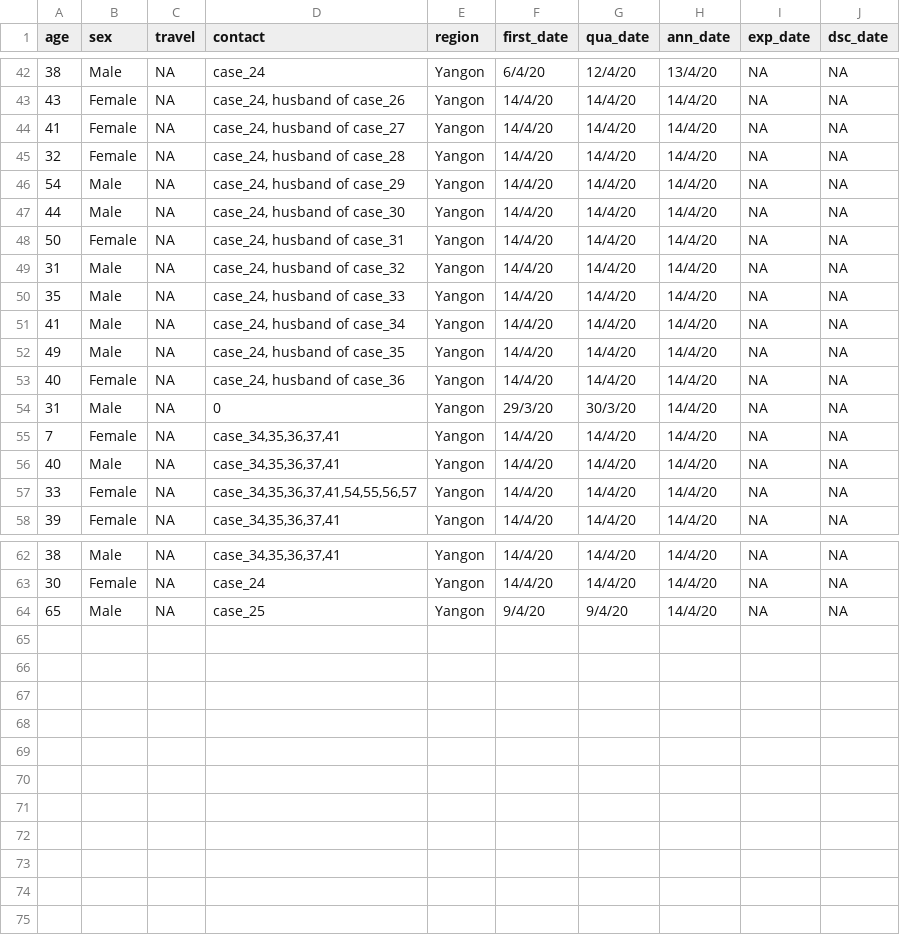
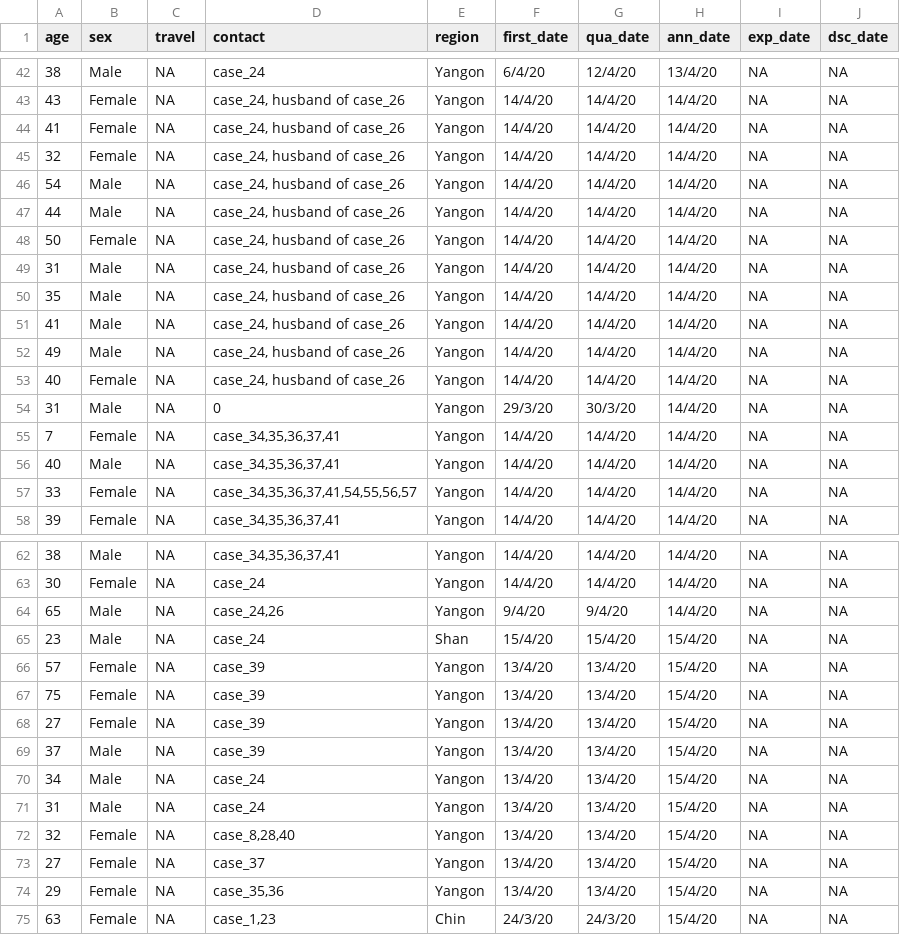
Before and after one commit to finerbrighterlighter/myanmar_covid19, a CSV file: mohs_announcement.csv, drawn as a sheet; only a part is shown, gaps mark what is left out.

```diff
--- a/mohs_announcement.csv
+++ b/mohs_announcement.csv
@@ -43,12 +43,12 @@ age,sex,travel,contact,region,first_date,qua_date,ann_date,exp_date,dsc_date
 43,Female,NA,"case_24, husband of case_26",Yangon,14/4/20,14/4/20,14/4/20,NA,NA
-41,Female,NA,"case_24, husband of case_27",Yangon,14/4/20,14/4/20,14/4/20,NA,NA
-32,Female,NA,"case_24, husband of case_28",Yangon,14/4/20,14/4/20,14/4/20,NA,NA
-54,Male,NA,"case_24, husband of case_29",Yangon,14/4/20,14/4/20,14/4/20,NA,NA
-44,Male,NA,"case_24, husband of case_30",Yangon,14/4/20,14/4/20,14/4/20,NA,NA
-50,Female,NA,"case_24, husband of case_31",Yangon,14/4/20,14/4/20,14/4/20,NA,NA
-31,Male,NA,"case_24, husband of case_32",Yangon,14/4/20,14/4/20,14/4/20,NA,NA
-35,Male,NA,"case_24, husband of case_33",Yangon,14/4/20,14/4/20,14/4/20,NA,NA
-41,Male,NA,"case_24, husband of case_34",Yangon,14/4/20,14/4/20,14/4/20,NA,NA
-49,Male,NA,"case_24, husband of case_35",Yangon,14/4/20,14/4/20,14/4/20,NA,NA
-40,Female,NA,"case_24, husband of case_36",Yangon,14/4/20,14/4/20,14/4/20,NA,NA
+41,Female,NA,"case_24, husband of case_26",Yangon,14/4/20,14/4/20,14/4/20,NA,NA
+32,Female,NA,"case_24, husband of case_26",Yangon,14/4/20,14/4/20,14/4/20,NA,NA
+54,Male,NA,"case_24, husband of case_26",Yangon,14/4/20,14/4/20,14/4/20,NA,NA
+44,Male,NA,"case_24, husband of case_26",Yangon,14/4/20,14/4/20,14/4/20,NA,NA
+50,Female,NA,"case_24, husband of case_26",Yangon,14/4/20,14/4/20,14/4/20,NA,NA
+31,Male,NA,"case_24, husband of case_26",Yangon,14/4/20,14/4/20,14/4/20,NA,NA
+35,Male,NA,"case_24, husband of case_26",Yangon,14/4/20,14/4/20,14/4/20,NA,NA
+41,Male,NA,"case_24, husband of case_26",Yangon,14/4/20,14/4/20,14/4/20,NA,NA
+49,Male,NA,"case_24, husband of case_26",Yangon,14/4/20,14/4/20,14/4/20,NA,NA
+40,Female,NA,"case_24, husband of case_26",Yangon,14/4/20,14/4/20,14/4/20,NA,NA
 31,Male,NA,0,Yangon,29/3/20,30/3/20,14/4/20,NA,NA
@@ -63,2 +63,13 @@ age,sex,travel,contact,region,first_date,qua_date,ann_date,exp_date,dsc_date
 30,Female,NA,case_24,Yangon,14/4/20,14/4/20,14/4/20,NA,NA
-65,Male,NA,case_25,Yangon,9/4/20,9/4/20,14/4/20,NA,NA
+65,Male,NA,"case_24,26",Yangon,9/4/20,9/4/20,14/4/20,NA,NA
+23,Male,NA,case_24,Shan,15/4/20,15/4/20,15/4/20,NA,NA
+57,Female,NA,case_39,Yangon,13/4/20,13/4/20,15/4/20,NA,NA
+75,Female,NA,case_39,Yangon,13/4/20,13/4/20,15/4/20,NA,NA
+27,Female,NA,case_39,Yangon,13/4/20,13/4/20,15/4/20,NA,NA
+37,Male,NA,case_39,Yangon,13/4/20,13/4/20,15/4/20,NA,NA
+34,Male,NA,case_24,Yangon,13/4/20,13/4/20,15/4/20,NA,NA
+31,Male,NA,case_24,Yangon,13/4/20,13/4/20,15/4/20,NA,NA
+32,Female,NA,"case_8,28,40",Yangon,13/4/20,13/4/20,15/4/20,NA,NA
+27,Female,NA,case_37,Yangon,13/4/20,13/4/20,15/4/20,NA,NA
+29,Female,NA,"case_35,36",Yangon,13/4/20,13/4/20,15/4/20,NA,NA
+63,Female,NA,"case_1,23",Chin,24/3/20,24/3/20,15/4/20,NA,NA
```
Also changed, not shown: mohs_announcement/ref_link.csv, 3 other files.
